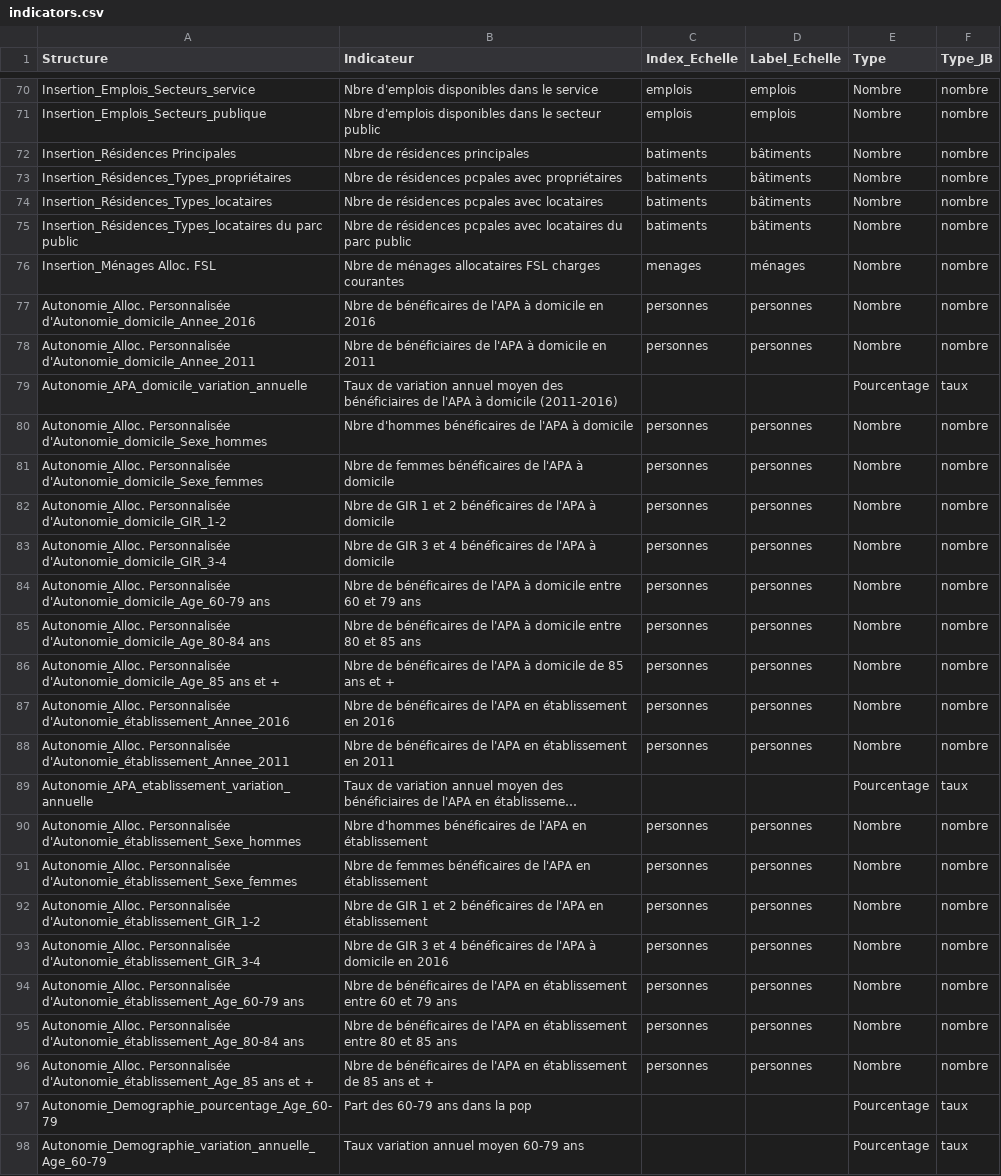
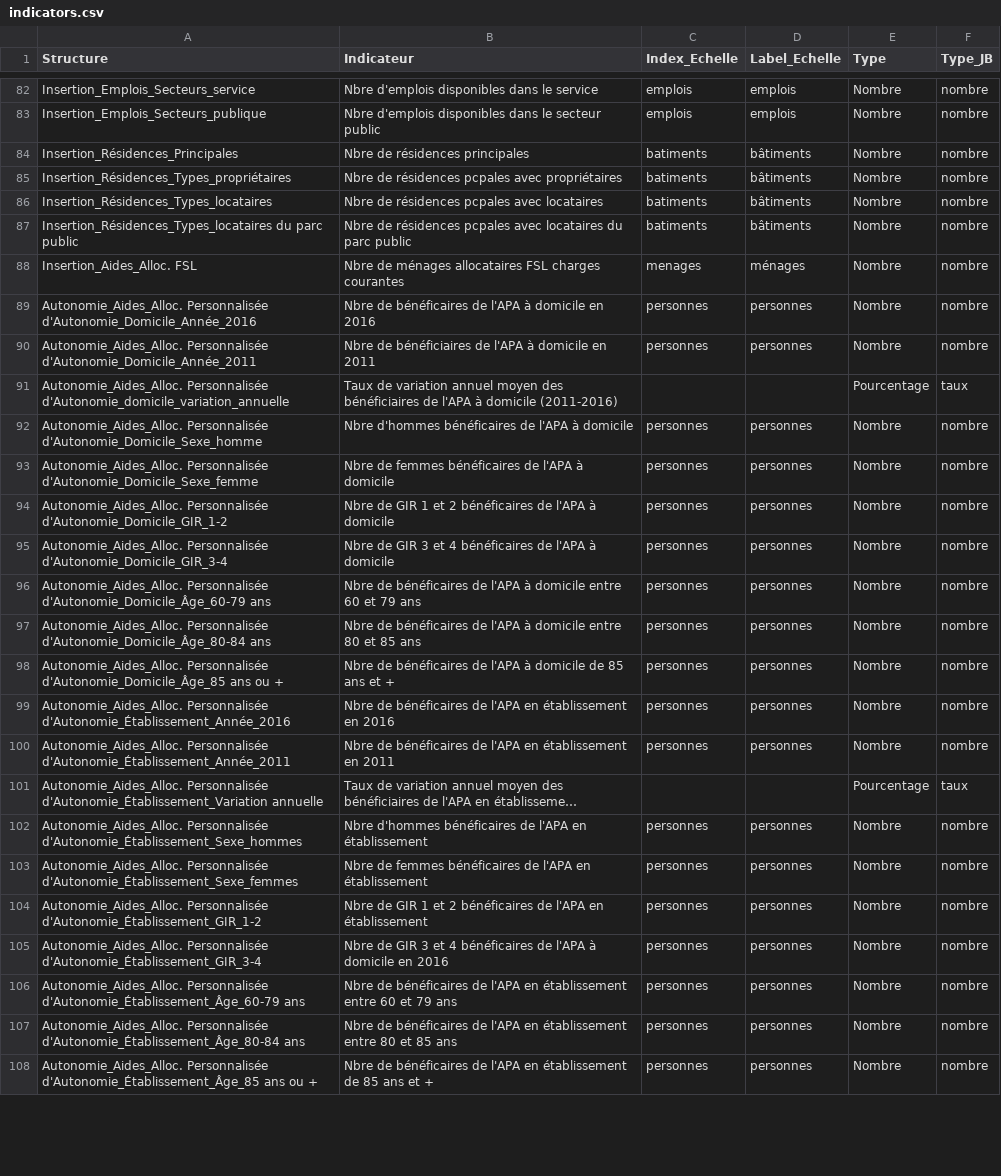
Before and after one commit to myjyby/donneesEnCordee, a CSV file: data/indicators.csv, drawn as a sheet; only a part is shown, gaps mark what is left out; long unchanged cells end in …; removed rows and columns are numbered as before the commit, all else as after; the diff covers the shown part only; the diff names each change by its address in the sheet, - before the commit and + after, or states it on an @@ line.

```diff
--- a/data/indicators.csv
+++ b/data/indicators.csv
-A84 (Structure): Insertion_Résidences Principales
+A84 (Structure): Insertion_Résidences_Principales
-A88 (Structure): Insertion_Ménages Alloc. FSL
+A88 (Structure): Insertion_Aides_Alloc. FSL
-A89 (Structure): Autonomie_Alloc. Personnalisée d'Autonomie_domicile_Annee_2016
+A89 (Structure): Autonomie_Aides_Alloc. Personnalisée d'Autonomie_Domicile_Année_2016
-A90 (Structure): Autonomie_Alloc. Personnalisée d'Autonomie_domicile_Annee_2011
+A90 (Structure): Autonomie_Aides_Alloc. Personnalisée d'Autonomie_Domicile_Année_2011
-A91 (Structure): Autonomie_APA_domicile_variation_annuelle
+A91 (Structure): Autonomie_Aides_Alloc. Personnalisée d'Autonomie_domicile_variation_annuelle
-A92 (Structure): Autonomie_Alloc. Personnalisée d'Autonomie_domicile_Sexe_hommes
+A92 (Structure): Autonomie_Aides_Alloc. Personnalisée d'Autonomie_Domicile_Sexe_homme
-A93 (Structure): Autonomie_Alloc. Personnalisée d'Autonomie_domicile_Sexe_femmes
+A93 (Structure): Autonomie_Aides_Alloc. Personnalisée d'Autonomie_Domicile_Sexe_femme
-A94 (Structure): Autonomie_Alloc. Personnalisée d'Autonomie_domicile_GIR_1-2
+A94 (Structure): Autonomie_Aides_Alloc. Personnalisée d'Autonomie_Domicile_GIR_1-2
-A95 (Structure): Autonomie_Alloc. Personnalisée d'Autonomie_domicile_GIR_3-4
+A95 (Structure): Autonomie_Aides_Alloc. Personnalisée d'Autonomie_Domicile_GIR_3-4
-A96 (Structure): Autonomie_Alloc. Personnalisée d'Autonomie_domicile_Age_60-79 ans
+A96 (Structure): Autonomie_Aides_Alloc. Personnalisée d'Autonomie_Domicile_Âge_60-79 ans
-A97 (Structure): Autonomie_Alloc. Personnalisée d'Autonomie_domicile_Age_80-84 ans
+A97 (Structure): Autonomie_Aides_Alloc. Personnalisée d'Autonomie_Domicile_Âge_80-84 ans
-A98 (Structure): Autonomie_Alloc. Personnalisée d'Autonomie_domicile_Age_85 ans et +
+A98 (Structure): Autonomie_Aides_Alloc. Personnalisée d'Autonomie_Domicile_Âge_85 ans ou +
-A99 (Structure): Autonomie_Alloc. Personnalisée d'Autonomie_établissement_Annee_2016
+A99 (Structure): Autonomie_Aides_Alloc. Personnalisée d'Autonomie_Établissement_Année_2016
-A100 (Structure): Autonomie_Alloc. Personnalisée d'Autonomie_établissement_Annee_2011
+A100 (Structure): Autonomie_Aides_Alloc. Personnalisée d'Autonomie_Établissement_Année_2011
-A101 (Structure): Autonomie_APA_etablissement_variation_annuelle
+A101 (Structure): Autonomie_Aides_Alloc. Personnalisée d'Autonomie_Établissement_Variation annuelle
-A102 (Structure): Autonomie_Alloc. Personnalisée d'Autonomie_établissement_Sexe_hommes
+A102 (Structure): Autonomie_Aides_Alloc. Personnalisée d'Autonomie_Établissement_Sexe_hommes
-A103 (Structure): Autonomie_Alloc. Personnalisée d'Autonomie_établissement_Sexe_femmes
+A103 (Structure): Autonomie_Aides_Alloc. Personnalisée d'Autonomie_Établissement_Sexe_femmes
-A104 (Structure): Autonomie_Alloc. Personnalisée d'Autonomie_établissement_GIR_1-2
+A104 (Structure): Autonomie_Aides_Alloc. Personnalisée d'Autonomie_Établissement_GIR_1-2
-A105 (Structure): Autonomie_Alloc. Personnalisée d'Autonomie_établissement_GIR_3-4
+A105 (Structure): Autonomie_Aides_Alloc. Personnalisée d'Autonomie_Établissement_GIR_3-4
-A106 (Structure): Autonomie_Alloc. Personnalisée d'Autonomie_établissement_Age_60-79 ans
+A106 (Structure): Autonomie_Aides_Alloc. Personnalisée d'Autonomie_Établissement_Âge_60-79 ans
-A107 (Structure): Autonomie_Alloc. Personnalisée d'Autonomie_établissement_Age_80-84 ans
+A107 (Structure): Autonomie_Aides_Alloc. Personnalisée d'Autonomie_Établissement_Âge_80-84 ans
-A108 (Structure): Autonomie_Alloc. Personnalisée d'Autonomie_établissement_Age_85 ans et +
+A108 (Structure): Autonomie_Aides_Alloc. Personnalisée d'Autonomie_Établissement_Âge_85 ans ou +
-row 97: Autonomie_Demographie_pourcentage_Age_60-79 | Part des 60-79 ans dans la pop |  |  | Pourcentage | taux
-row 98: Autonomie_Demographie_variation_annuelle_Age_60-79 | Taux variation annuel moyen 60-79 ans |  |  | Pourcentage | taux
```
Also changed, not shown: 12 added rows, 4 removed rows and 43 edited cells elsewhere in this file, data/data.csv, 6 other files.
